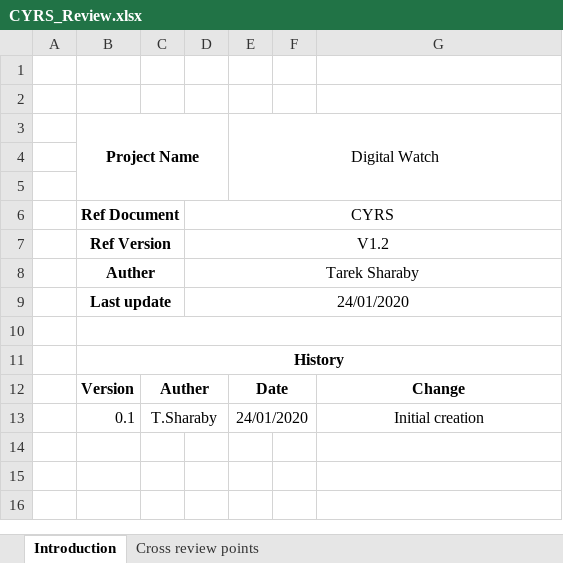
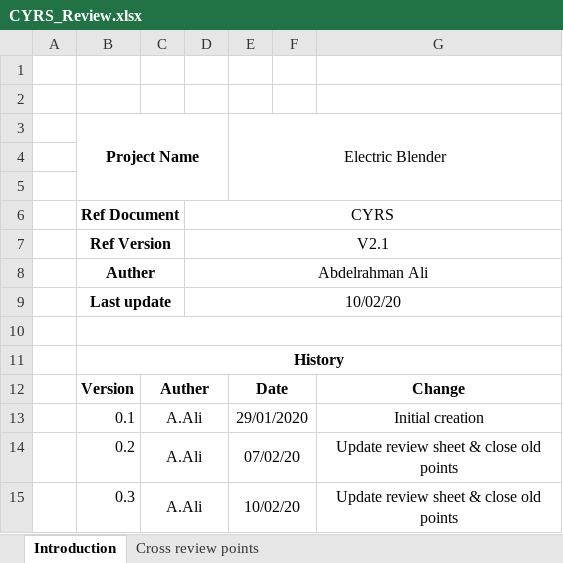
Before and after one commit to MayElfkiy/SOFTWARE_ENGINEERING_ELECTRIC_BLENDER, an Excel workbook: Input documents/CYRS/CYRS_Review.xlsx, sheet Introduction, drawn as a sheet; values as stored, in another font and other column widths than the file's, no borders; the diff names each change by its address in the sheet, - before the commit and + after, or states it on an @@ line.

```diff
--- a/Input documents/CYRS/CYRS_Review.xlsx (sheet Introduction)
+++ b/Input documents/CYRS/CYRS_Review.xlsx (sheet Introduction)
-E3: Digital Watch
+E3: Electric Blender
-D7: V1.2
+D7: V2.1
-D8: Tarek Sharaby
+D8: Abdelrahman Ali
-D9: 24/01/2020
+D9: 10/02/20
-C13: T.Sharaby
+C13: A.Ali
-E13: 24/01/2020
+E13: 29/01/2020
+row 14:  | 0.2 | A.Ali |  | 07/02/20 |  | Update review sheet & close old points
+row 15:  | 0.3 | A.Ali |  | 10/02/20 |  | Update review sheet & close old points
```
Also changed, not shown: Input documents/HSI/HSI_Review.xlsx.
